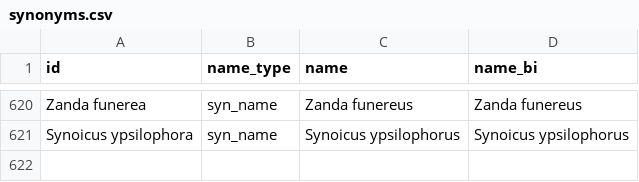
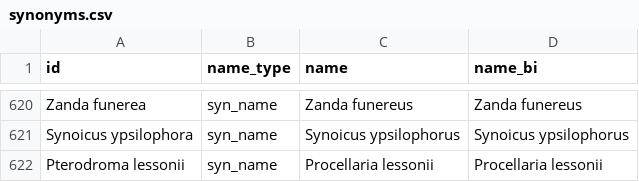
Before and after one commit to eryntw/Exposure, a CSV file: data/synonyms.csv, drawn as a sheet; only a part is shown, gaps mark what is left out; the diff names each change by its address in the sheet, - before the commit and + after, or states it on an @@ line.

```diff
--- a/data/synonyms.csv
+++ b/data/synonyms.csv
+row 622: Pterodroma lessonii | syn_name | Procellaria lessonii | Procellaria lessonii
```
Also changed, not shown: data/animal_mtable.csv, data/plant_overrides.csv, 21 other files.
